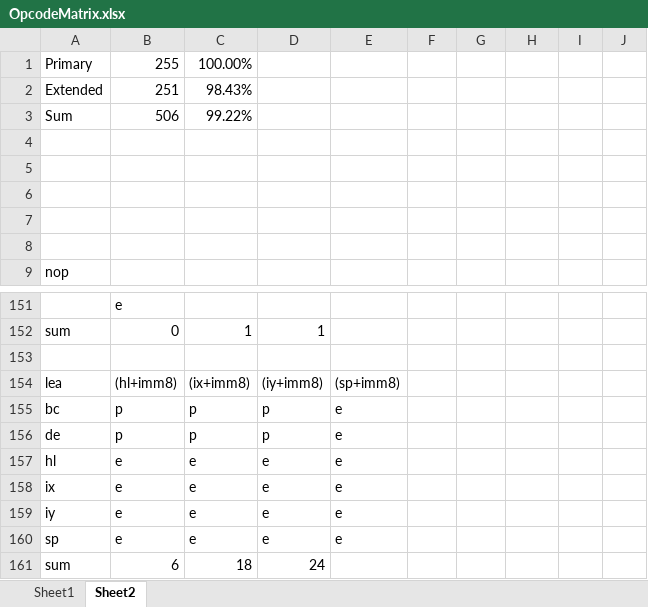
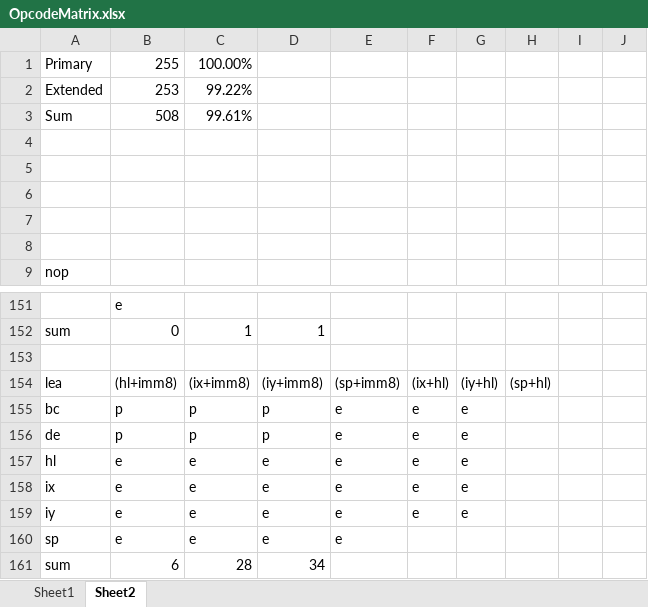
Before and after one commit to hstde/scpu, an Excel workbook: OpcodeMatrix.xlsx, sheet Sheet2, drawn as a sheet; only a part is shown, gaps mark what is left out; values as stored, in another font and other column widths than the file's, no borders; the diff covers the shown part only; the diff names each change by its address in the sheet, - before the commit and + after, or states it on an @@ line.

```diff
--- a/OpcodeMatrix.xlsx (sheet Sheet2)
+++ b/OpcodeMatrix.xlsx (sheet Sheet2)
-B2: 251
+B2: 253
-C2: 98.43%
+C2: 99.22%
-B3: 506
+B3: 508
-C3: 99.22%
+C3: 99.61%
-F154: (empty)
+F154: (ix+hl)
-G154: (empty)
+G154: (iy+hl)
-H154: (empty)
+H154: (sp+hl)
-F155:F159: (empty)
+F155:F159: e
-G155:G159: (empty)
+G155:G159: e
-C161: 18
+C161: 28
-D161: 24
+D161: 34
```
Also changed, not shown: 64 edited cells elsewhere in this sheet, sheet Sheet1, formulas that keep their value, 1 other file.
